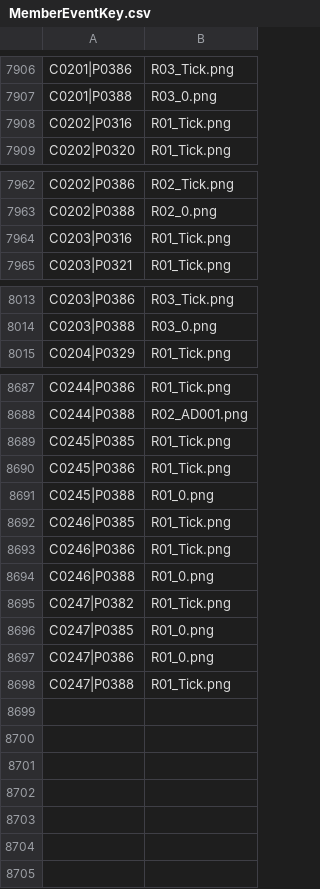
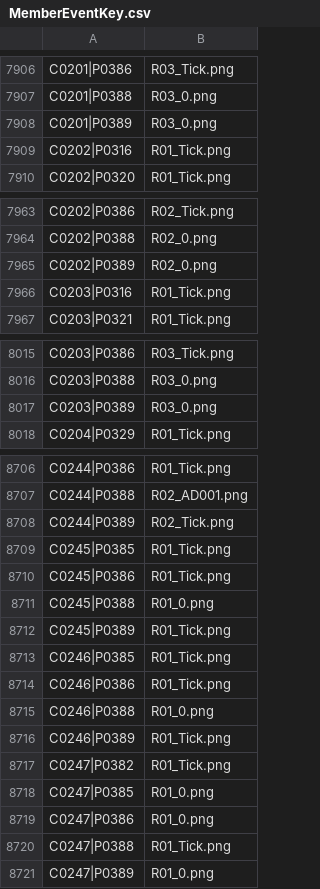
Before and after one commit to StephenLydall/CubPackImages, a CSV file: data/MemberEventKey.csv, drawn as a sheet; only a part is shown, gaps mark what is left out; the diff covers the shown part only; the diff names each change by its address in the sheet, - before the commit and + after, or states it on an @@ line.

```diff
--- a/data/MemberEventKey.csv
+++ b/data/MemberEventKey.csv
+row 7908: C0201|P0389 | R03_0.png
+row 7965: C0202|P0389 | R02_0.png
+row 8017: C0203|P0389 | R03_0.png
+row 8708: C0244|P0389 | R02_Tick.png
+row 8712: C0245|P0389 | R01_Tick.png
+row 8716: C0246|P0389 | R01_Tick.png
+row 8721: C0247|P0389 | R01_0.png
```
Also changed, not shown: 16 added rows elsewhere in this file, MemberEventTimeline.csv, 2 other files.
